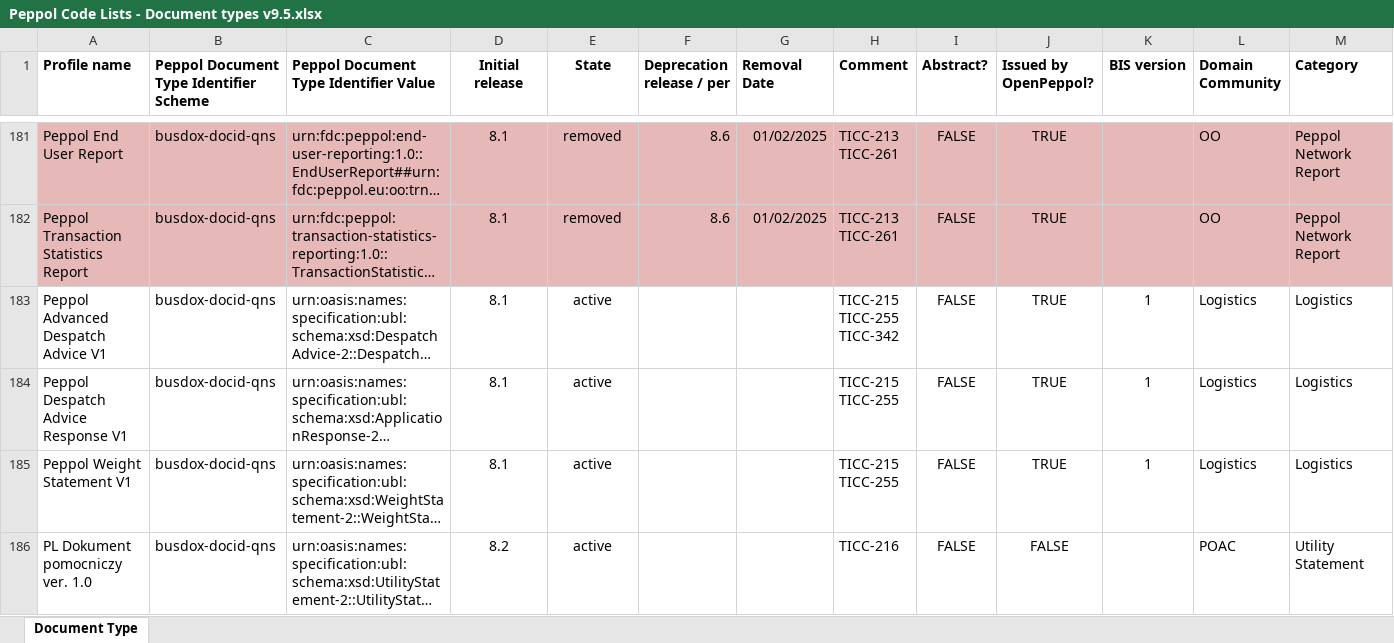
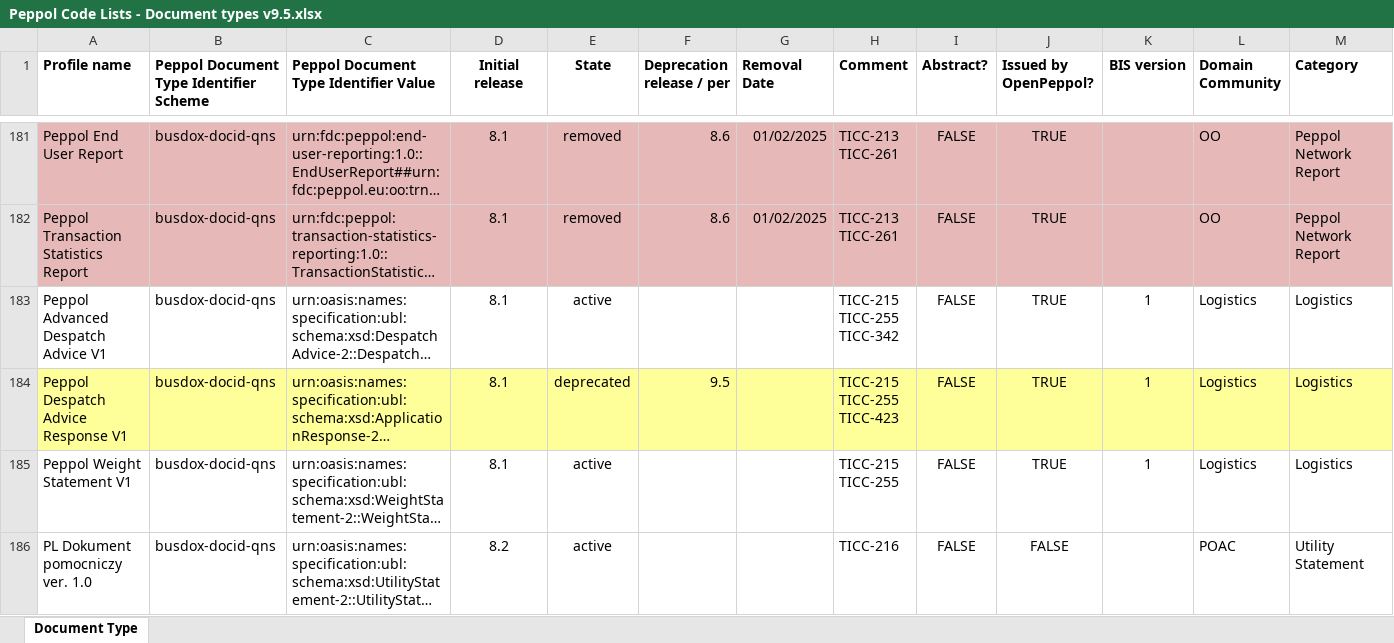
Before and after one commit to OpenPEPPOL/edec-codelists, an Excel workbook: work-in-progress/Peppol Code Lists - Document types v9.5.xlsx, sheet Document Type, drawn as a sheet; only a part is shown, gaps mark what is left out; long unchanged cells end in …; values as stored, in another font and other column widths than the file's, no borders; ↵ is a line break in a cell; the diff covers the shown part only; the diff names each change by its address in the sheet, - before the commit and + after, or states it on an @@ line.

Commit message:
Implemented TICC-423

```diff
--- a/work-in-progress/Peppol Code Lists - Document types v9.5.xlsx (sheet Document Type)
+++ b/work-in-progress/Peppol Code Lists - Document types v9.5.xlsx (sheet Document Type)
-A184:M184 fill: none
+A184:M184 fill: #FFFF99
-E184 (State): active
+E184 (State): deprecated
-F184 (Deprecation release / per): (empty)
+F184 (Deprecation release / per): 9.5
-H184 (Comment): TICC-215 ↵ TICC-255
+H184 (Comment): TICC-215 ↵ TICC-255 ↵ TICC-423
```
Also changed, not shown: cell formats elsewhere in this sheet, 1 other file.
